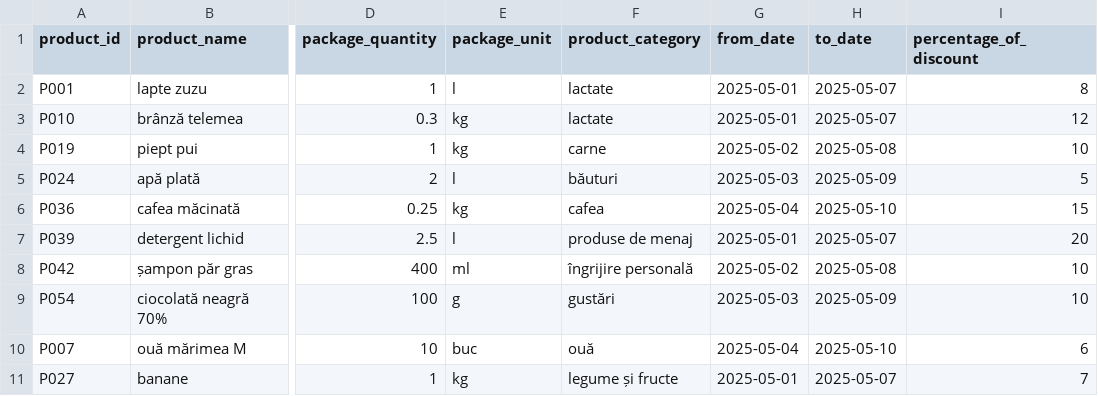
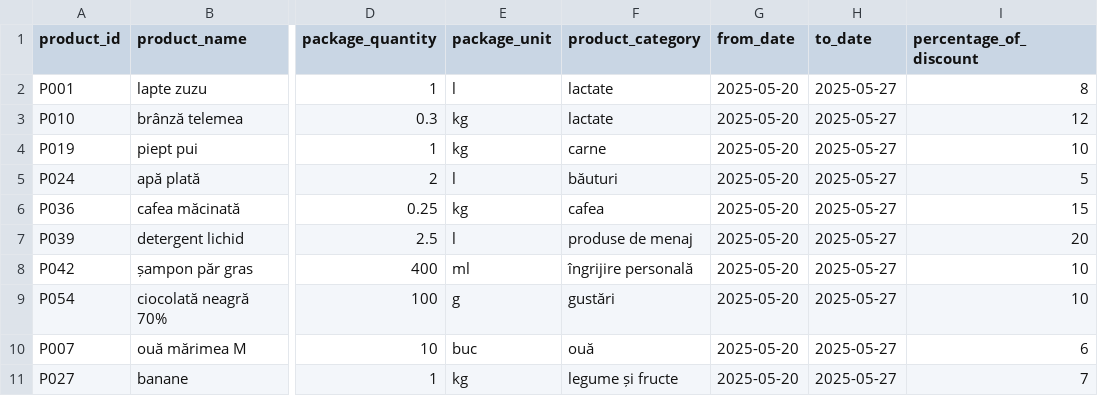
Before and after one commit to cristianasilviaB/Price-Comparator-Market, a CSV file: src/main/resources/data/profi_discounts_2025-05-01.csv, drawn as a sheet; only a part is shown, gaps mark what is left out; the diff names each change by its address in the sheet, - before the commit and + after, or states it on an @@ line.

```diff
--- a/src/main/resources/data/profi_discounts_2025-05-01.csv
+++ b/src/main/resources/data/profi_discounts_2025-05-01.csv
-G2:G3 (from_date): 2025-05-01
+G2:G3 (from_date): 2025-05-20
-H2:H3 (to_date): 2025-05-07
+H2:H3 (to_date): 2025-05-27
-G4 (from_date): 2025-05-02
+G4 (from_date): 2025-05-20
-H4 (to_date): 2025-05-08
+H4 (to_date): 2025-05-27
-G5 (from_date): 2025-05-03
+G5 (from_date): 2025-05-20
-H5 (to_date): 2025-05-09
+H5 (to_date): 2025-05-27
-G6 (from_date): 2025-05-04
+G6 (from_date): 2025-05-20
-H6 (to_date): 2025-05-10
+H6 (to_date): 2025-05-27
-G7 (from_date): 2025-05-01
+G7 (from_date): 2025-05-20
-H7 (to_date): 2025-05-07
+H7 (to_date): 2025-05-27
-G8 (from_date): 2025-05-02
+G8 (from_date): 2025-05-20
-H8 (to_date): 2025-05-08
+H8 (to_date): 2025-05-27
-G9 (from_date): 2025-05-03
+G9 (from_date): 2025-05-20
-H9 (to_date): 2025-05-09
+H9 (to_date): 2025-05-27
-G10 (from_date): 2025-05-04
+G10 (from_date): 2025-05-20
-H10 (to_date): 2025-05-10
+H10 (to_date): 2025-05-27
-G11 (from_date): 2025-05-01
+G11 (from_date): 2025-05-20
-H11 (to_date): 2025-05-07
+H11 (to_date): 2025-05-27
```
Also changed, not shown: src/main/resources/data/kaufland_discounts_2025-05-01.csv, src/main/resources/data/kaufland_discounts_2025-05-08.csv, 4 other files.
